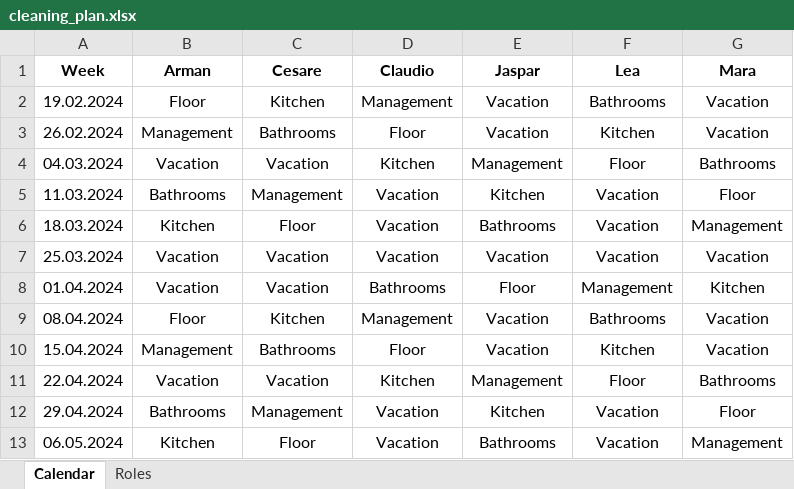
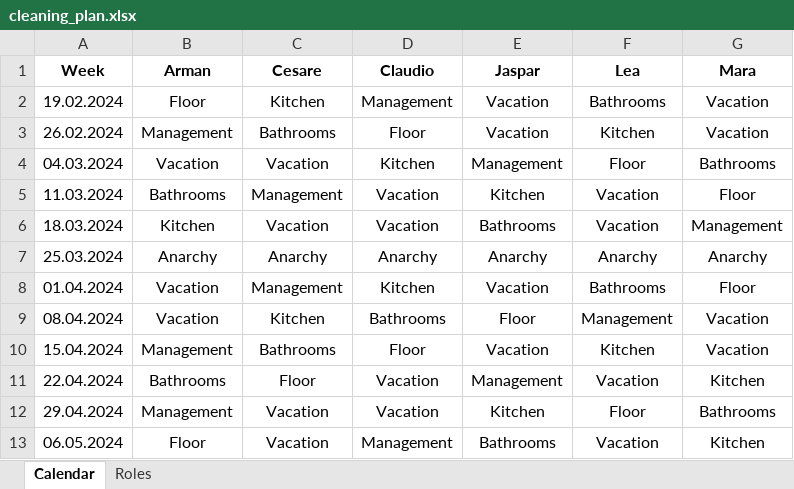
Before and after one commit to shapelessguy/Python-Projects, an Excel workbook: WG/Shared/cleaning_plan.xlsx, sheet Calendar, drawn as a sheet; only a part is shown; values as stored, in another font and other column widths than the file's, no borders; conditional formats not drawn; the diff covers the shown part only; the diff names each change by its address in the sheet, - before the commit and + after, or states it on an @@ line.

Commit message:
wg management update

```diff
--- a/WG/Shared/cleaning_plan.xlsx (sheet Calendar)
+++ b/WG/Shared/cleaning_plan.xlsx (sheet Calendar)
-C6 (Cesare): Floor
+C6 (Cesare): Vacation
-B7 (Arman): Vacation
+B7 (Arman): Anarchy
-C7 (Cesare): Vacation
+C7 (Cesare): Anarchy
-D7 (Claudio): Vacation
+D7 (Claudio): Anarchy
-E7 (Jaspar): Vacation
+E7 (Jaspar): Anarchy
-F7 (Lea): Vacation
+F7 (Lea): Anarchy
-G7 (Mara): Vacation
+G7 (Mara): Anarchy
-C8 (Cesare): Vacation
+C8 (Cesare): Management
-D8 (Claudio): Bathrooms
+D8 (Claudio): Kitchen
-E8 (Jaspar): Floor
+E8 (Jaspar): Vacation
-F8 (Lea): Management
+F8 (Lea): Bathrooms
-G8 (Mara): Kitchen
+G8 (Mara): Floor
-B9 (Arman): Floor
+B9 (Arman): Vacation
-D9 (Claudio): Management
+D9 (Claudio): Bathrooms
-E9 (Jaspar): Vacation
+E9 (Jaspar): Floor
-F9 (Lea): Bathrooms
+F9 (Lea): Management
-B11 (Arman): Vacation
+B11 (Arman): Bathrooms
-C11 (Cesare): Vacation
+C11 (Cesare): Floor
-D11 (Claudio): Kitchen
+D11 (Claudio): Vacation
-F11 (Lea): Floor
+F11 (Lea): Vacation
-G11 (Mara): Bathrooms
+G11 (Mara): Kitchen
-B12 (Arman): Bathrooms
+B12 (Arman): Management
-C12 (Cesare): Management
+C12 (Cesare): Vacation
-F12 (Lea): Vacation
+F12 (Lea): Floor
-G12 (Mara): Floor
+G12 (Mara): Bathrooms
-B13 (Arman): Kitchen
+B13 (Arman): Floor
-C13 (Cesare): Floor
+C13 (Cesare): Vacation
-D13 (Claudio): Vacation
+D13 (Claudio): Management
-G13 (Mara): Management
+G13 (Mara): Kitchen
```
Also changed, not shown: 19 removed rows and 15 edited cells elsewhere in this sheet, 4 other files.
